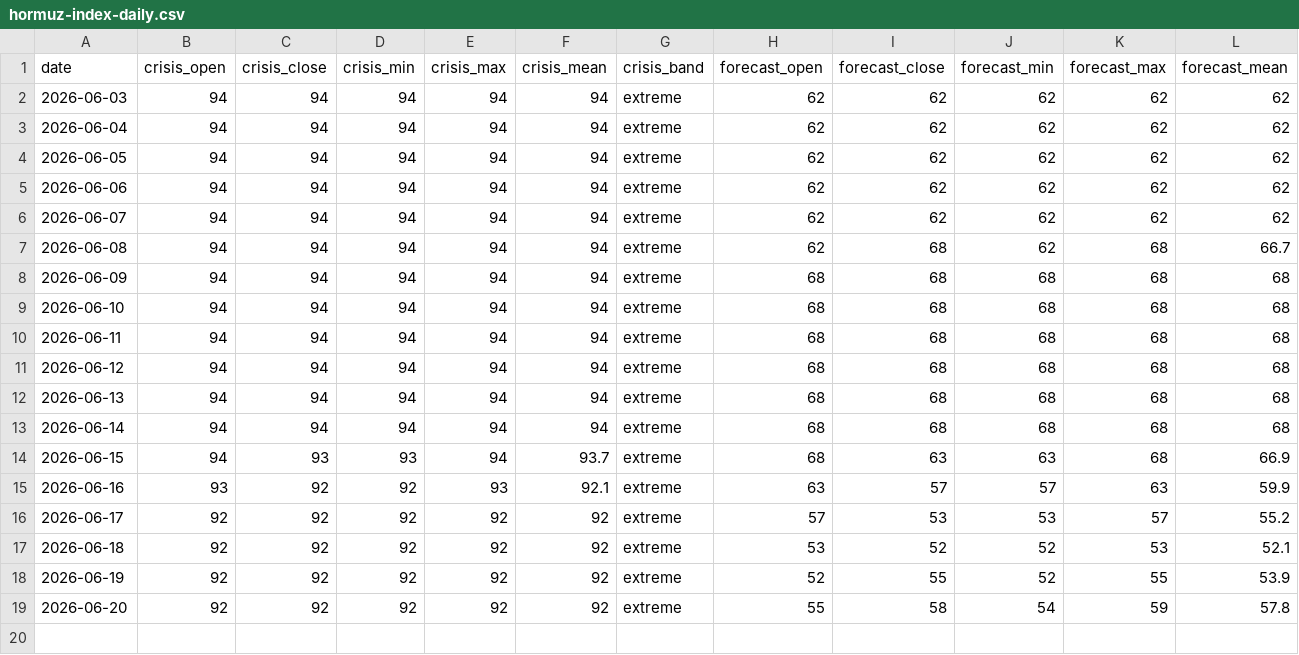
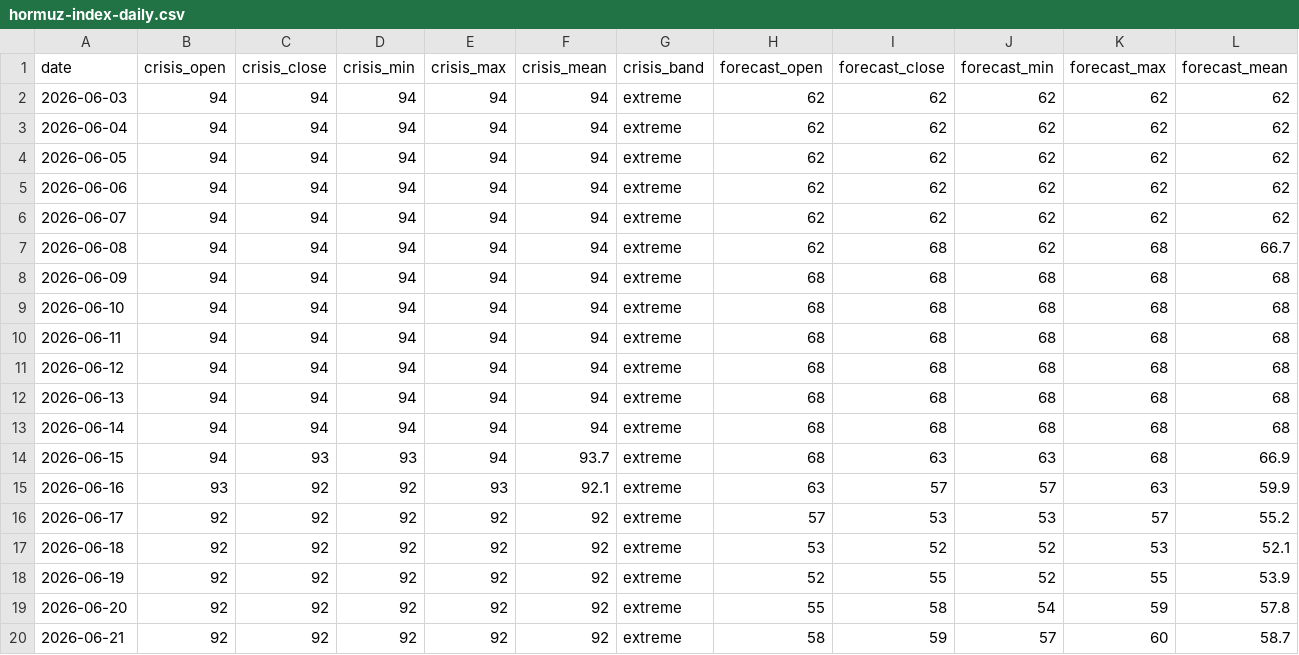
Before and after one commit to jasonhjohnson/strait-of-hormuz-data, a CSV file: data/hormuz-index-daily.csv, drawn as a sheet; only a part is shown; rows hold the shown columns only; the diff names each change by its address in the sheet, - before the commit and + after, or states it on an @@ line.

```diff
--- a/data/hormuz-index-daily.csv
+++ b/data/hormuz-index-daily.csv
+row 20: 2026-06-21 | 92 | 92 | 92 | 92 | 92 | extreme | 58 | 59 | 57 | 60 | 58.7
```
Also changed, not shown: data/events.csv, data/hormuz-index.csv, 2 other files.
